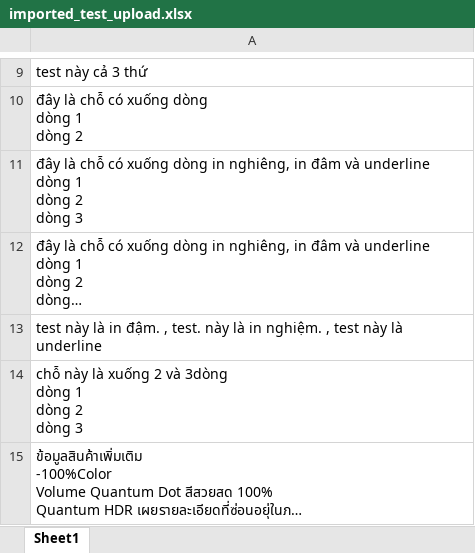
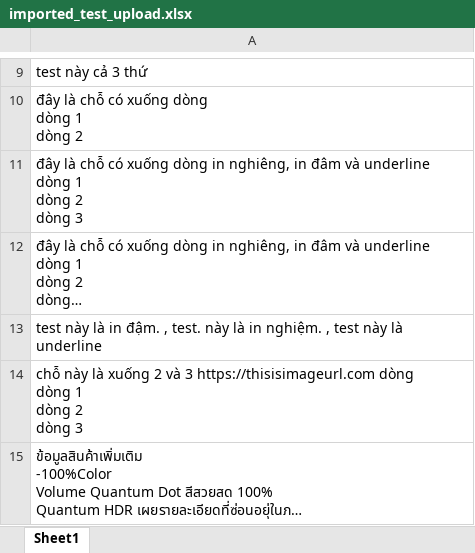
Before and after one commit to beckerbao/go-excel, an Excel workbook: imported_test_upload.xlsx, sheet Sheet1, drawn as a sheet; only a part is shown, gaps mark what is left out; long unchanged cells end in …; values as stored, in another font and other column widths than the file's, no borders; ↵ is a line break in a cell; the diff covers the shown part only; the diff names each change by its address in the sheet, - before the commit and + after, or states it on an @@ line.

```diff
--- a/imported_test_upload.xlsx (sheet Sheet1)
+++ b/imported_test_upload.xlsx (sheet Sheet1)
-A14: …2 và 3dòng ↵ dòng 1…
+A14: …2 và 3 https://thisisimageurl.com dòng ↵ dòng 1…
```
Also changed, not shown: 1 edited cell elsewhere in this sheet, 5 other files.
